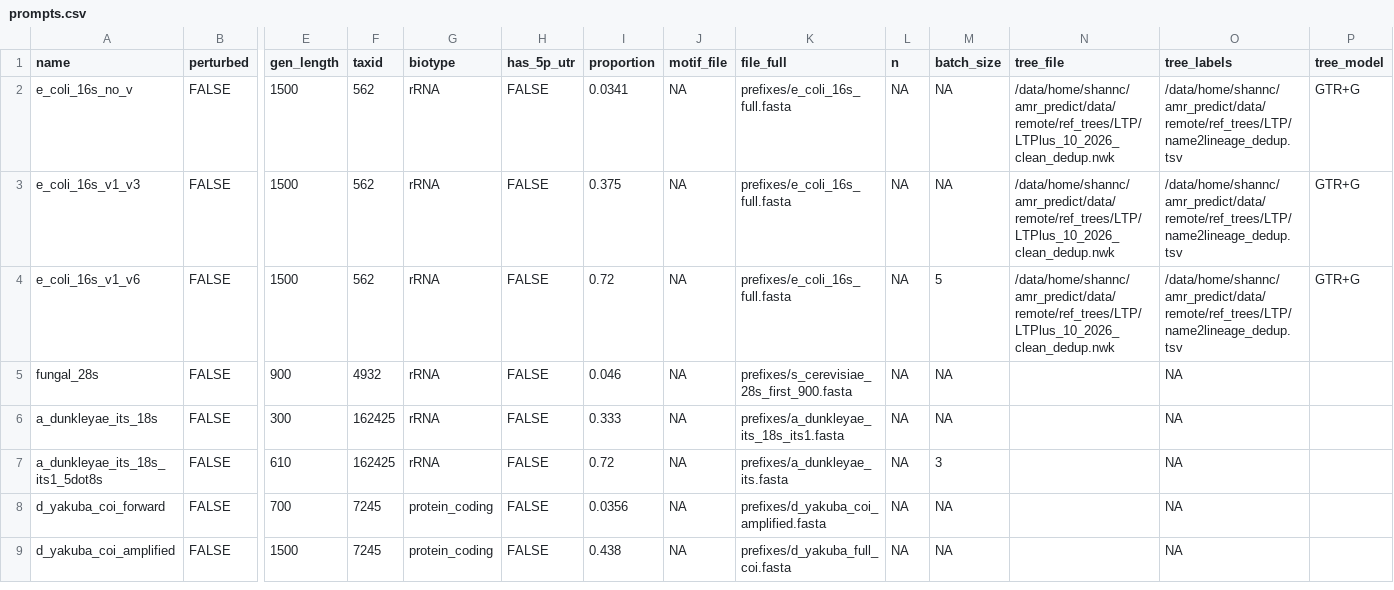
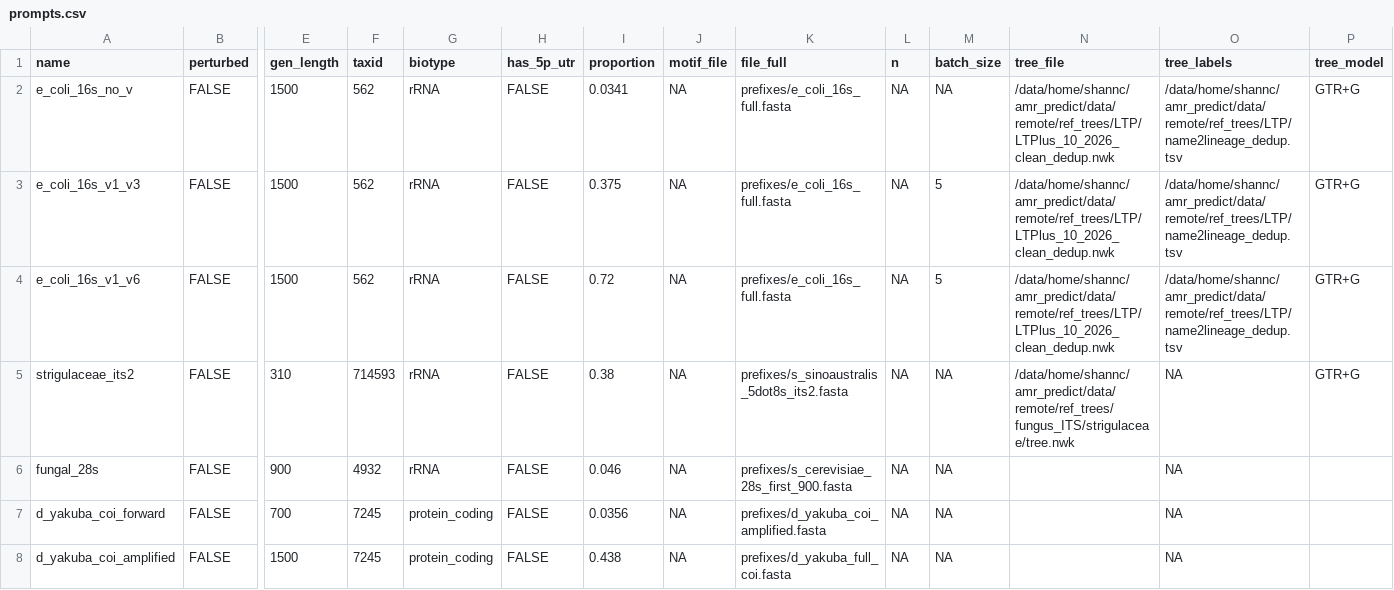
Before and after one commit to SJ-31/amr_predict, a CSV file: snakemake/gen_bias/prompts.csv, drawn as a sheet; only a part is shown, gaps mark what is left out; removed rows and columns are numbered as before the commit, all else as after; rows hold the shown columns only; the diff names each change by its address in the sheet, - before the commit and + after, or states it on an @@ line.

Commit message:
chore: update prompts and test

```diff
--- a/snakemake/gen_bias/prompts.csv
+++ b/snakemake/gen_bias/prompts.csv
-M3 (batch_size): NA
+M3 (batch_size): 5
+row 5: strigulaceae_its2 | FALSE | 310 | 714593 | rRNA | FALSE | 0.38 | NA | prefixes/s_sinoaustralis_5dot8s_its2.fasta | NA | NA | /data/home/shannc/amr_predict/data/remote/ref_trees/fungus_ITS/strigulaceae/tree.nwk | NA | GTR+G
-row 6: a_dunkleyae_its_18s | FALSE | 300 | 162425 | rRNA | FALSE | 0.333 | NA | prefixes/a_dunkleyae_its_18s_its1.fasta | NA | NA |  | NA
-row 7: a_dunkleyae_its_18s_its1_5dot8s | FALSE | 610 | 162425 | rRNA | FALSE | 0.72 | NA | prefixes/a_dunkleyae_its.fasta | NA | 3 |  | NA
```
Also changed, not shown: 1 other file.
